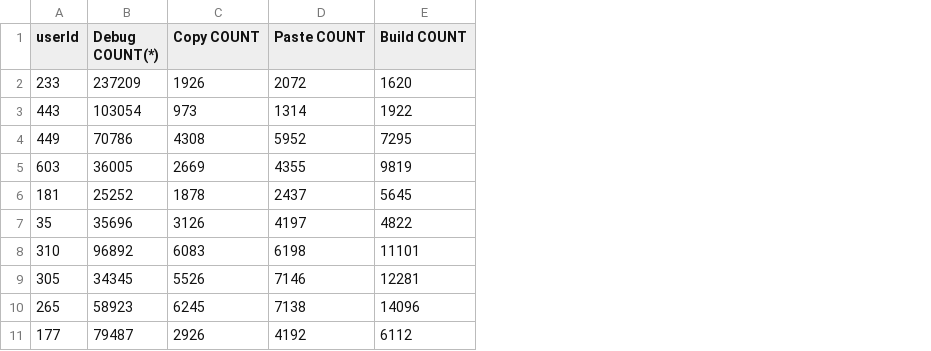
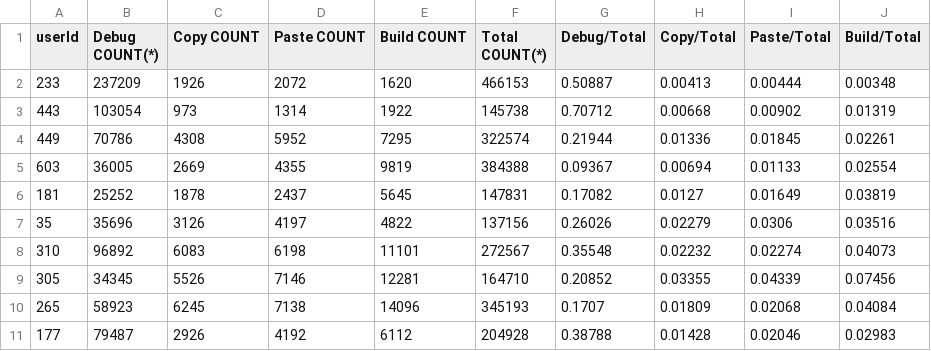
Before and after one commit to hm3/DataChallenge, a CSV file: DataUsing/workedMost.csv, drawn as a sheet; the diff names each change by its address in the sheet, - before the commit and + after, or states it on an @@ line.

Commit message:
Updated tables and script

```diff
--- a/DataUsing/workedMost.csv
+++ b/DataUsing/workedMost.csv
+column F (Total COUNT(*)), rows 2-11: 466153 | 145738 | 322574 | 384388 | 147831 | 137156 | 272567 | 164710 | 345193 | 204928
+column G (Debug/Total), rows 2-11: 0.50887 | 0.70712 | 0.21944 | 0.09367 | 0.17082 | 0.26026 | 0.35548 | 0.20852 | 0.1707 | 0.38788
+column H (Copy/Total), rows 2-11: 0.00413 | 0.00668 | 0.01336 | 0.00694 | 0.0127 | 0.02279 | 0.02232 | 0.03355 | 0.01809 | 0.01428
+column I (Paste/Total), rows 2-11: 0.00444 | 0.00902 | 0.01845 | 0.01133 | 0.01649 | 0.0306 | 0.02274 | 0.04339 | 0.02068 | 0.02046
+column J (Build/Total), rows 2-11: 0.00348 | 0.01319 | 0.02261 | 0.02554 | 0.03819 | 0.03516 | 0.04073 | 0.07456 | 0.04084 | 0.02983
```
Also changed, not shown: DataUsing/workedLeast.csv, 1 other file.
